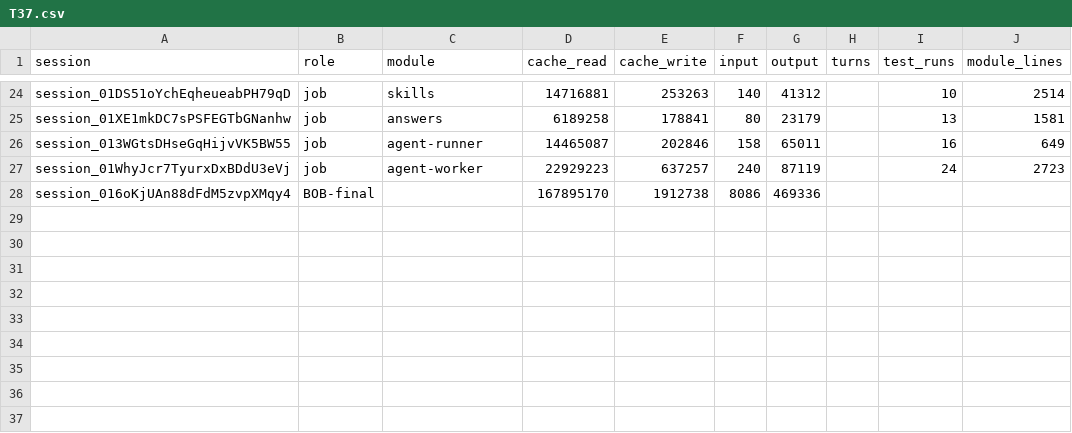
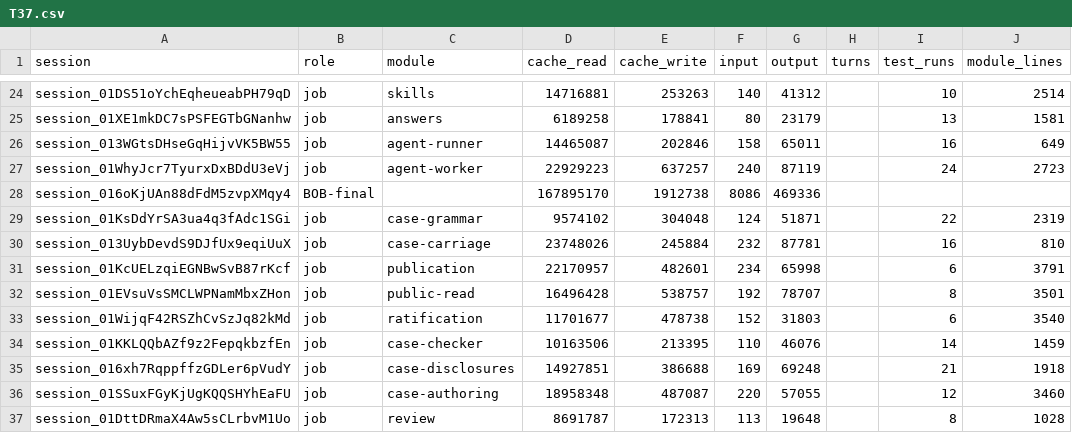
Before and after one commit to believeinoakland/bio, a CSV file: build/metrics/T37.csv, drawn as a sheet; only a part is shown, gaps mark what is left out; the diff names each change by its address in the sheet, - before the commit and + after, or states it on an @@ line.

```diff
--- a/build/metrics/T37.csv
+++ b/build/metrics/T37.csv
+row 29: session_01KsDdYrSA3ua4q3fAdc1SGi | job | case-grammar | 9574102 | 304048 | 124 | 51871 |  | 22 | 2319
+row 30: session_013UybDevdS9DJfUx9eqiUuX | job | case-carriage | 23748026 | 245884 | 232 | 87781 |  | 16 | 810
+row 31: session_01KcUELzqiEGNBwSvB87rKcf | job | publication | 22170957 | 482601 | 234 | 65998 |  | 6 | 3791
+row 32: session_01EVsuVsSMCLWPNamMbxZHon | job | public-read | 16496428 | 538757 | 192 | 78707 |  | 8 | 3501
+row 33: session_01WijqF42RSZhCvSzJq82kMd | job | ratification | 11701677 | 478738 | 152 | 31803 |  | 6 | 3540
+row 34: session_01KKLQQbAZf9z2FepqkbzfEn | job | case-checker | 10163506 | 213395 | 110 | 46076 |  | 14 | 1459
+row 35: session_016xh7RqppffzGDLer6pVudY | job | case-disclosures | 14927851 | 386688 | 169 | 69248 |  | 21 | 1918
+row 36: session_01SSuxFGyKjUgKQQSHYhEaFU | job | case-authoring | 18958348 | 487087 | 220 | 57055 |  | 12 | 3460
+row 37: session_01DttDRmaX4Aw5sCLrbvM1Uo | job | review | 8691787 | 172313 | 113 | 19648 |  | 8 | 1028
```
Also changed, not shown: 2 other files.
